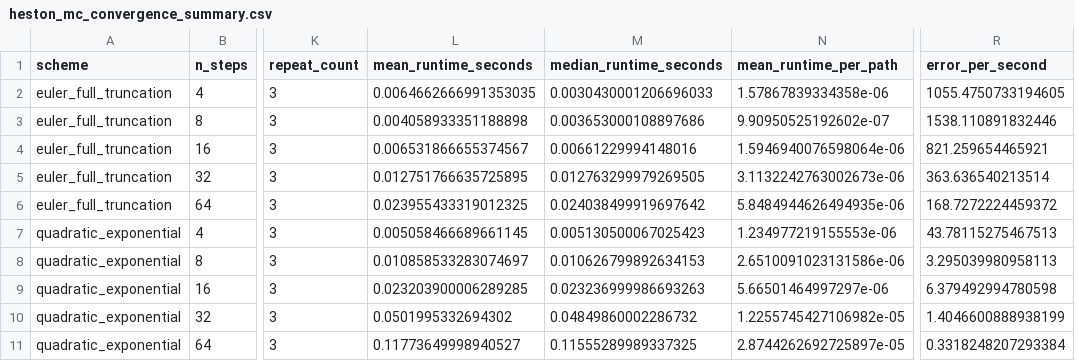
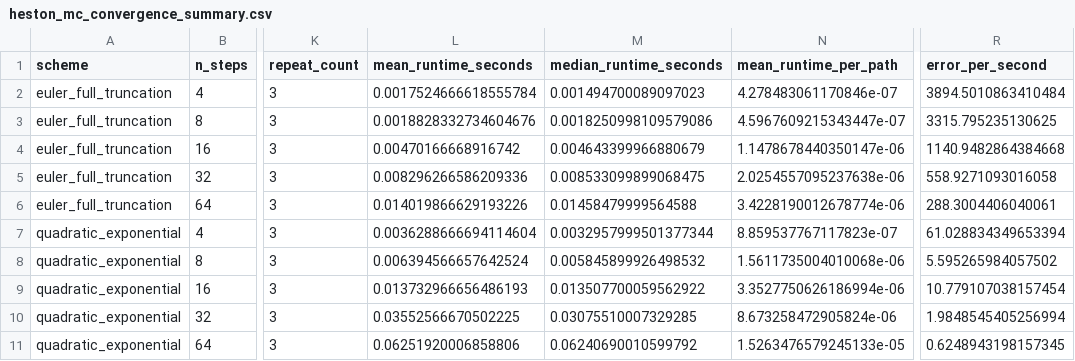
Before and after one commit to willemk-stack/option-pricing-library, a CSV file: docs/assets/generated/heston/data/heston_mc_convergence_summary.csv, drawn as a sheet; only a part is shown, gaps mark what is left out; the diff names each change by its address in the sheet, - before the commit and + after, or states it on an @@ line.

```diff
--- a/docs/assets/generated/heston/data/heston_mc_convergence_summary.csv
+++ b/docs/assets/generated/heston/data/heston_mc_convergence_summary.csv
-L2 (mean_runtime_seconds): 0.0064662666991353035
+L2 (mean_runtime_seconds): 0.0017524666618555784
-M2 (median_runtime_seconds): 0.0030430001206696033
+M2 (median_runtime_seconds): 0.001494700089097023
-N2 (mean_runtime_per_path): 1.57867839334358e-06
+N2 (mean_runtime_per_path): 4.278483061170846e-07
-R2 (error_per_second): 1055.4750733194605
+R2 (error_per_second): 3894.5010863410484
-L3 (mean_runtime_seconds): 0.004058933351188898
+L3 (mean_runtime_seconds): 0.0018828332734604676
-M3 (median_runtime_seconds): 0.003653000108897686
+M3 (median_runtime_seconds): 0.0018250998109579086
-N3 (mean_runtime_per_path): 9.90950525192602e-07
+N3 (mean_runtime_per_path): 4.5967609215343447e-07
-R3 (error_per_second): 1538.110891832446
+R3 (error_per_second): 3315.795235130625
-L4 (mean_runtime_seconds): 0.006531866655374567
+L4 (mean_runtime_seconds): 0.00470166668916742
-M4 (median_runtime_seconds): 0.00661229994148016
+M4 (median_runtime_seconds): 0.004643399966880679
-N4 (mean_runtime_per_path): 1.5946940076598064e-06
+N4 (mean_runtime_per_path): 1.1478678440350147e-06
-R4 (error_per_second): 821.259654465921
+R4 (error_per_second): 1140.9482864384668
-L5 (mean_runtime_seconds): 0.012751766635725895
+L5 (mean_runtime_seconds): 0.008296266586209336
-M5 (median_runtime_seconds): 0.012763299979269505
+M5 (median_runtime_seconds): 0.008533099899068475
-N5 (mean_runtime_per_path): 3.1132242763002673e-06
+N5 (mean_runtime_per_path): 2.0254557095237638e-06
-R5 (error_per_second): 363.636540213514
+R5 (error_per_second): 558.9271093016058
-L6 (mean_runtime_seconds): 0.023955433319012325
+L6 (mean_runtime_seconds): 0.014019866629193226
-M6 (median_runtime_seconds): 0.024038499919697642
+M6 (median_runtime_seconds): 0.01458479999564588
-N6 (mean_runtime_per_path): 5.8484944626494935e-06
+N6 (mean_runtime_per_path): 3.4228190012678774e-06
-R6 (error_per_second): 168.7272224459372
+R6 (error_per_second): 288.3004406040061
-L7 (mean_runtime_seconds): 0.005058466689661145
+L7 (mean_runtime_seconds): 0.0036288666694114604
-M7 (median_runtime_seconds): 0.005130500067025423
+M7 (median_runtime_seconds): 0.0032957999501377344
-N7 (mean_runtime_per_path): 1.234977219155553e-06
+N7 (mean_runtime_per_path): 8.859537767117823e-07
-R7 (error_per_second): 43.78115275467513
+R7 (error_per_second): 61.028834349653394
-L8 (mean_runtime_seconds): 0.010858533283074697
+L8 (mean_runtime_seconds): 0.006394566657642524
-M8 (median_runtime_seconds): 0.010626799892634153
+M8 (median_runtime_seconds): 0.005845899926498532
-N8 (mean_runtime_per_path): 2.6510091023131586e-06
+N8 (mean_runtime_per_path): 1.5611735004010068e-06
-R8 (error_per_second): 3.295039980958113
+R8 (error_per_second): 5.595265984057502
-L9 (mean_runtime_seconds): 0.023203900006289285
+L9 (mean_runtime_seconds): 0.013732966656486193
-M9 (median_runtime_seconds): 0.023236999986693263
+M9 (median_runtime_seconds): 0.013507700059562922
-N9 (mean_runtime_per_path): 5.66501464997297e-06
+N9 (mean_runtime_per_path): 3.3527750626186994e-06
-R9 (error_per_second): 6.379492994780598
+R9 (error_per_second): 10.779107038157454
-L10 (mean_runtime_seconds): 0.0501995332694302
+L10 (mean_runtime_seconds): 0.03552566670502225
-M10 (median_runtime_seconds): 0.04849860002286732
+M10 (median_runtime_seconds): 0.03075510007329285
-N10 (mean_runtime_per_path): 1.2255745427106982e-05
+N10 (mean_runtime_per_path): 8.673258472905824e-06
-R10 (error_per_second): 1.4046600888938199
+R10 (error_per_second): 1.9848545405256994
-L11 (mean_runtime_seconds): 0.11773649998940527
+L11 (mean_runtime_seconds): 0.06251920006858806
-M11 (median_runtime_seconds): 0.11555289989337325
+M11 (median_runtime_seconds): 0.06240690010599792
-N11 (mean_runtime_per_path): 2.8744262692725897e-05
+N11 (mean_runtime_per_path): 1.5263476579245133e-05
-R11 (error_per_second): 0.3318248207293384
+R11 (error_per_second): 0.6248943198157345
```
Also changed, not shown: docs/assets/generated/heston/data/heston_comparison_direct_local_vol_pde.csv, 50 other files.
